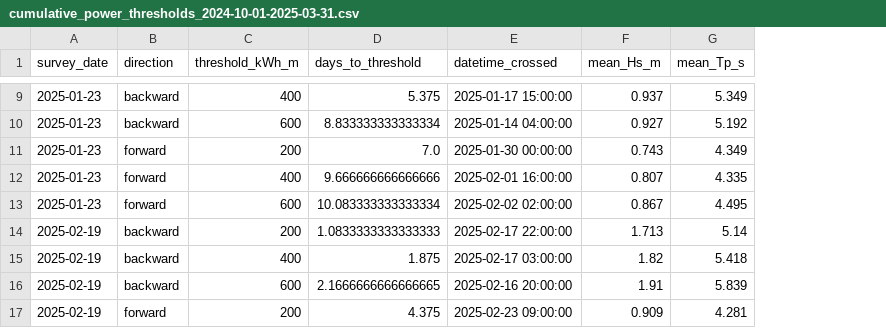
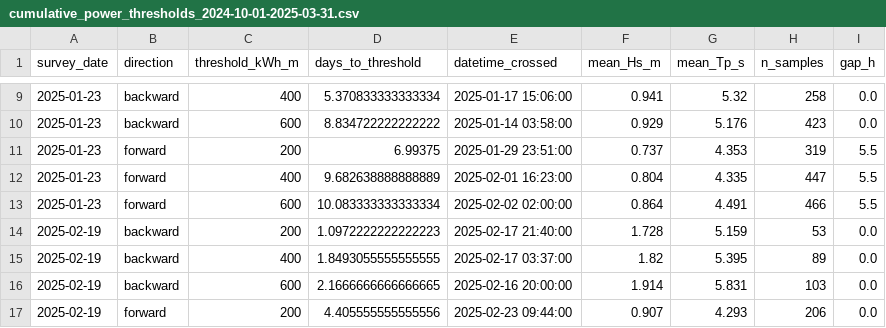
Before and after one commit to cvolpano/PUVprocessing_usgs, a CSV file: DATA/cumulative_power_thresholds_2024-10-01-2025-03-31.csv, drawn as a sheet; only a part is shown, gaps mark what is left out; the diff covers the shown part only; the diff names each change by its address in the sheet, - before the commit and + after, or states it on an @@ line.

```diff
--- a/DATA/cumulative_power_thresholds_2024-10-01-2025-03-31.csv
+++ b/DATA/cumulative_power_thresholds_2024-10-01-2025-03-31.csv
+column H (n_samples), rows 9-17: 258 | 423 | 319 | 447 | 466 | 53 | 89 | 103 | 206
+column I (gap_h), rows 9-17: 0.0 | 0.0 | 5.5 | 5.5 | 5.5 | 0.0 | 0.0 | 0.0 | 0.0
-D9 (days_to_threshold): 5.375
+D9 (days_to_threshold): 5.370833333333334
-E9 (datetime_crossed): 2025-01-17 15:00:00
+E9 (datetime_crossed): 2025-01-17 15:06:00
-F9 (mean_Hs_m): 0.937
+F9 (mean_Hs_m): 0.941
-G9 (mean_Tp_s): 5.349
+G9 (mean_Tp_s): 5.32
-D10 (days_to_threshold): 8.833333333333334
+D10 (days_to_threshold): 8.834722222222222
-E10 (datetime_crossed): 2025-01-14 04:00:00
+E10 (datetime_crossed): 2025-01-14 03:58:00
-F10 (mean_Hs_m): 0.927
+F10 (mean_Hs_m): 0.929
-G10 (mean_Tp_s): 5.192
+G10 (mean_Tp_s): 5.176
-D11 (days_to_threshold): 7.0
+D11 (days_to_threshold): 6.99375
-E11 (datetime_crossed): 2025-01-30 00:00:00
+E11 (datetime_crossed): 2025-01-29 23:51:00
-F11 (mean_Hs_m): 0.743
+F11 (mean_Hs_m): 0.737
-G11 (mean_Tp_s): 4.349
+G11 (mean_Tp_s): 4.353
-D12 (days_to_threshold): 9.666666666666666
+D12 (days_to_threshold): 9.682638888888889
-E12 (datetime_crossed): 2025-02-01 16:00:00
+E12 (datetime_crossed): 2025-02-01 16:23:00
-F12 (mean_Hs_m): 0.807
+F12 (mean_Hs_m): 0.804
-F13 (mean_Hs_m): 0.867
+F13 (mean_Hs_m): 0.864
-G13 (mean_Tp_s): 4.495
+G13 (mean_Tp_s): 4.491
-D14 (days_to_threshold): 1.0833333333333333
+D14 (days_to_threshold): 1.0972222222222223
-E14 (datetime_crossed): 2025-02-17 22:00:00
+E14 (datetime_crossed): 2025-02-17 21:40:00
-F14 (mean_Hs_m): 1.713
+F14 (mean_Hs_m): 1.728
-G14 (mean_Tp_s): 5.14
+G14 (mean_Tp_s): 5.159
-D15 (days_to_threshold): 1.875
+D15 (days_to_threshold): 1.8493055555555555
-E15 (datetime_crossed): 2025-02-17 03:00:00
+E15 (datetime_crossed): 2025-02-17 03:37:00
-G15 (mean_Tp_s): 5.418
+G15 (mean_Tp_s): 5.395
-F16 (mean_Hs_m): 1.91
+F16 (mean_Hs_m): 1.914
-G16 (mean_Tp_s): 5.839
+G16 (mean_Tp_s): 5.831
-D17 (days_to_threshold): 4.375
+D17 (days_to_threshold): 4.405555555555556
-E17 (datetime_crossed): 2025-02-23 09:00:00
+E17 (datetime_crossed): 2025-02-23 09:44:00
-F17 (mean_Hs_m): 0.909
+F17 (mean_Hs_m): 0.907
-G17 (mean_Tp_s): 4.281
+G17 (mean_Tp_s): 4.293
```
Also changed, not shown: 57 edited cells elsewhere in this file, 59 other files.
